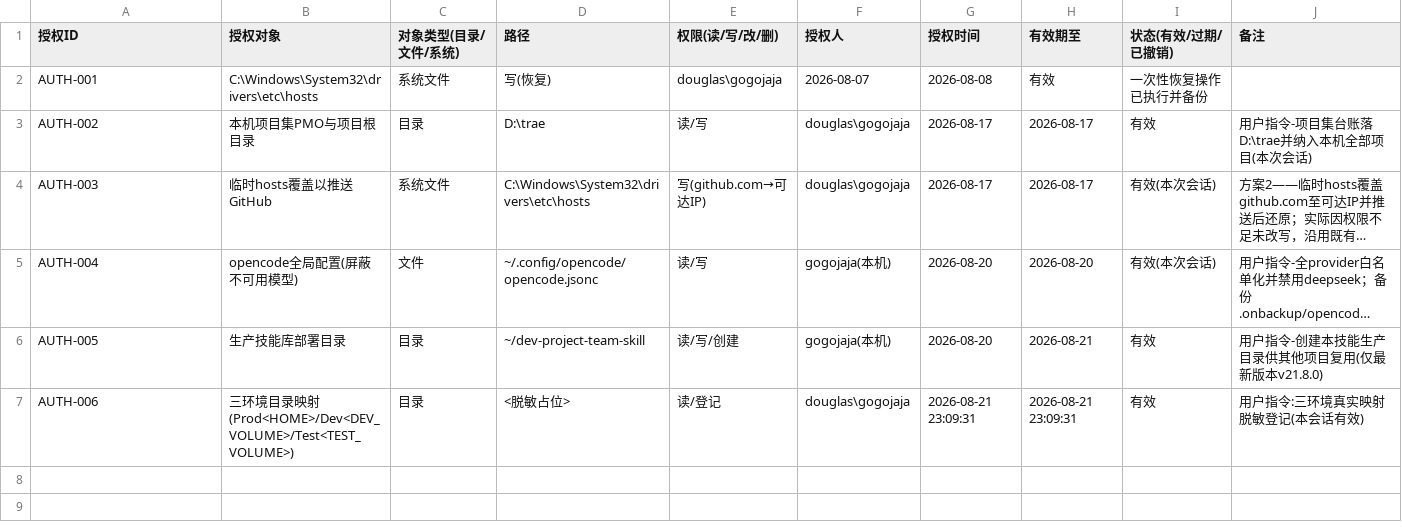
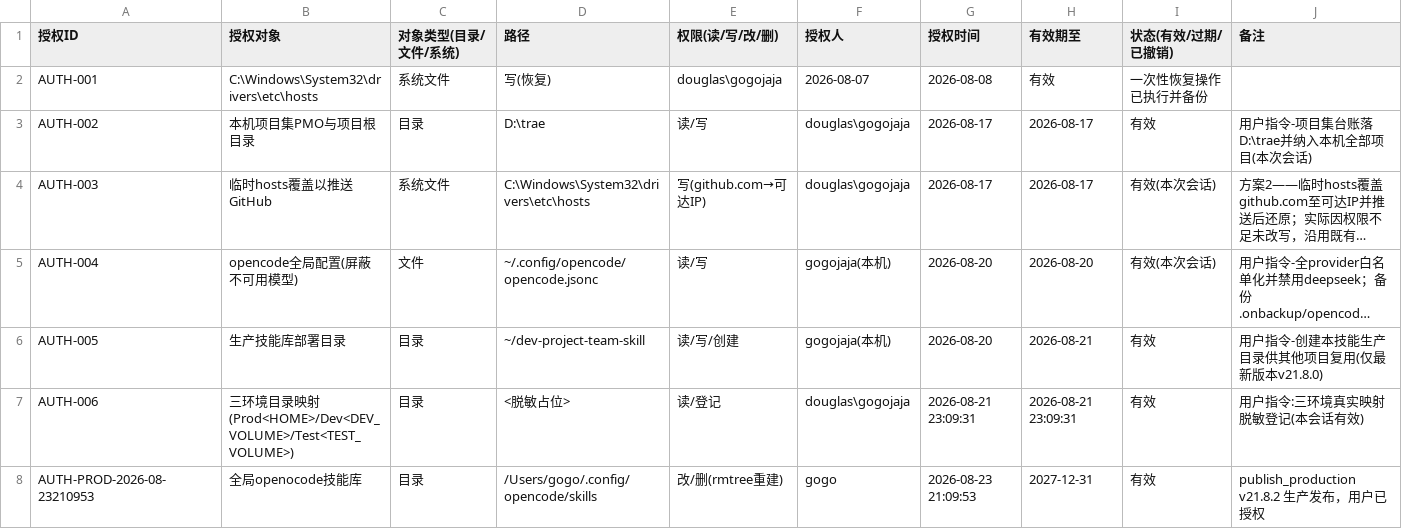
Before and after one commit to gogojaja/DevProjectTeamSkill, a CSV file: 台账/14_授权登记.csv, drawn as a sheet; long unchanged cells end in ….

```diff
--- a/台账/14_授权登记.csv
+++ b/台账/14_授权登记.csv
@@ -7 +7,2 @@ AUTH-005,生产技能库部署目录,目录,~/dev-project-team-skill,读/写/创
 AUTH-006,三环境目录映射(Prod<HOME>/Dev<DEV_VOLUME>/Test<TEST_VOLUME>),目录,<脱敏占位>,读/登记,douglas\gogojaja,2026-08-21 23:09:31,2026-08-21 23:09:31,有效,用户指令:三环境真实映射脱敏登记(本会话有效)
+AUTH-PROD-2026-08-23210953,全局openocode技能库,目录,/Users/gogo/.config/opencode/skills,改/删(rmtree重建),gogo,2026-08-23 21:09:53,2027-12-31,有效,publish_production v21.8.2 生产发布，用户已授权
```
Also changed, not shown: 台账/13_安全审计台账.csv, 台账/26_访问边界.csv.
